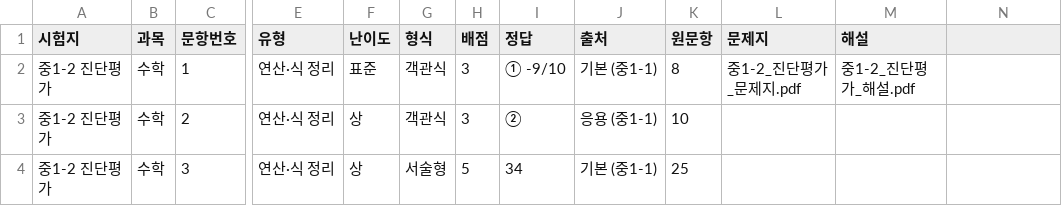
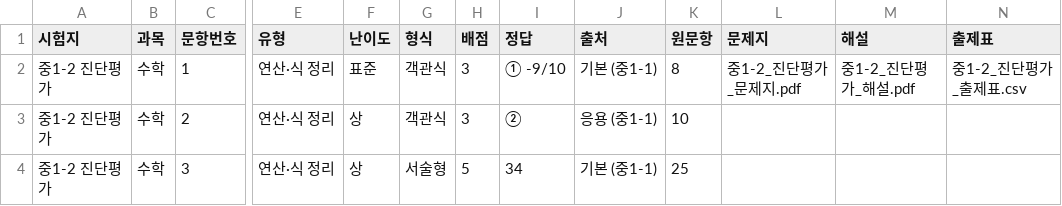
Before and after one commit to devRobertSon/student-assessment-analysis, a CSV file: app/public/papers/중1-2_진단평가_시험지.csv, drawn as a sheet; only a part is shown, gaps mark what is left out; the diff names each change by its address in the sheet, - before the commit and + after, or states it on an @@ line.

```diff
--- a/app/public/papers/중1-2_진단평가_시험지.csv
+++ b/app/public/papers/중1-2_진단평가_시험지.csv
-N1: (empty)
+N1: 출제표
-N2 (출제표): (empty)
+N2 (출제표): 중1-2_진단평가_출제표.csv
```
Also changed, not shown: docs/papers/중2-2_진단평가_시험지.csv, 18 other files.
